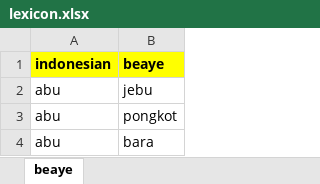
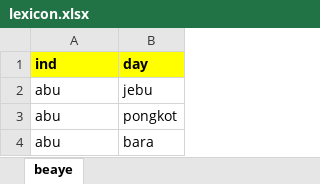
Before and after one commit to joanitolopo/bhinneka-korpus, an Excel workbook: lexicon/lexicon.xlsx, sheet beaye, drawn as a sheet; only a part is shown; values as stored, in another font and other column widths than the file's, no borders; removed rows and columns are numbered as before the commit, all else as after; the diff names each change by its address in the sheet, - before the commit and + after, or states it on an @@ line.

Commit message:
fixing lexicon lang code

```diff
--- a/lexicon/lexicon.xlsx (sheet beaye)
+++ b/lexicon/lexicon.xlsx (sheet beaye)
-row 1: indonesian | beaye
+row 1: ind | day
```
Also changed, not shown: ambonese-malay/abs.xlsx, lexicon/english.xlsx, 1 other file.
